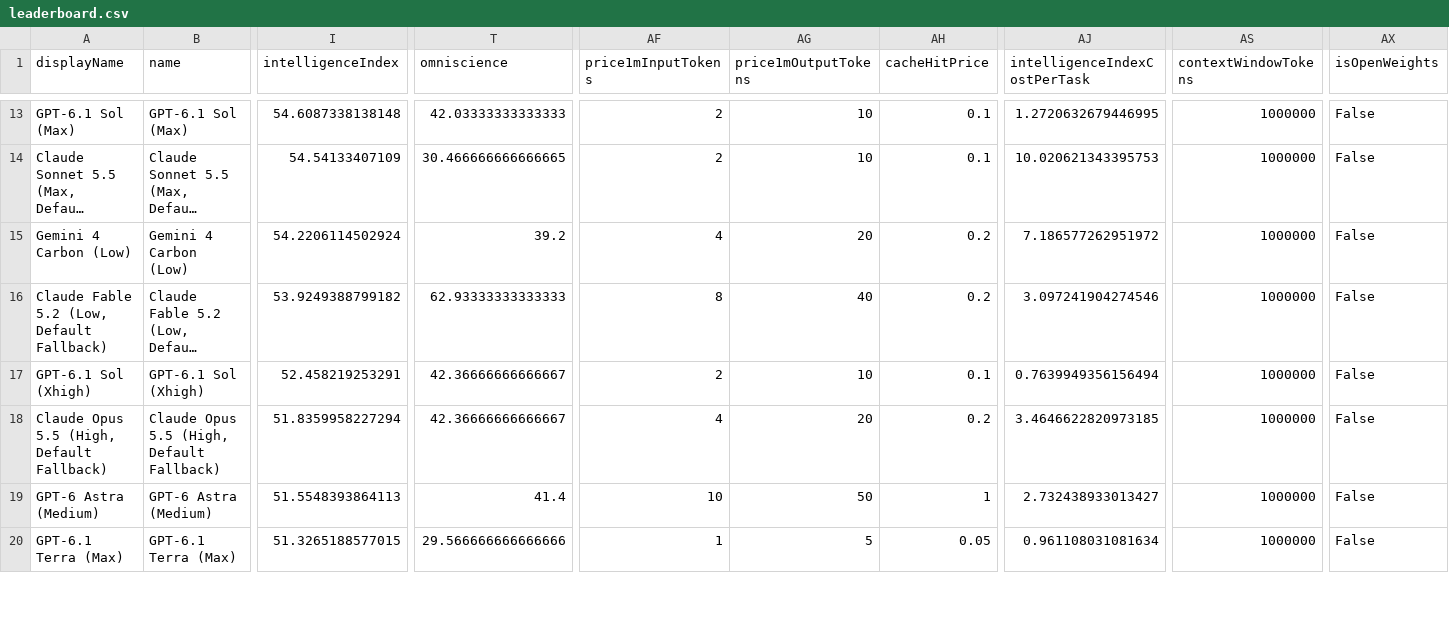
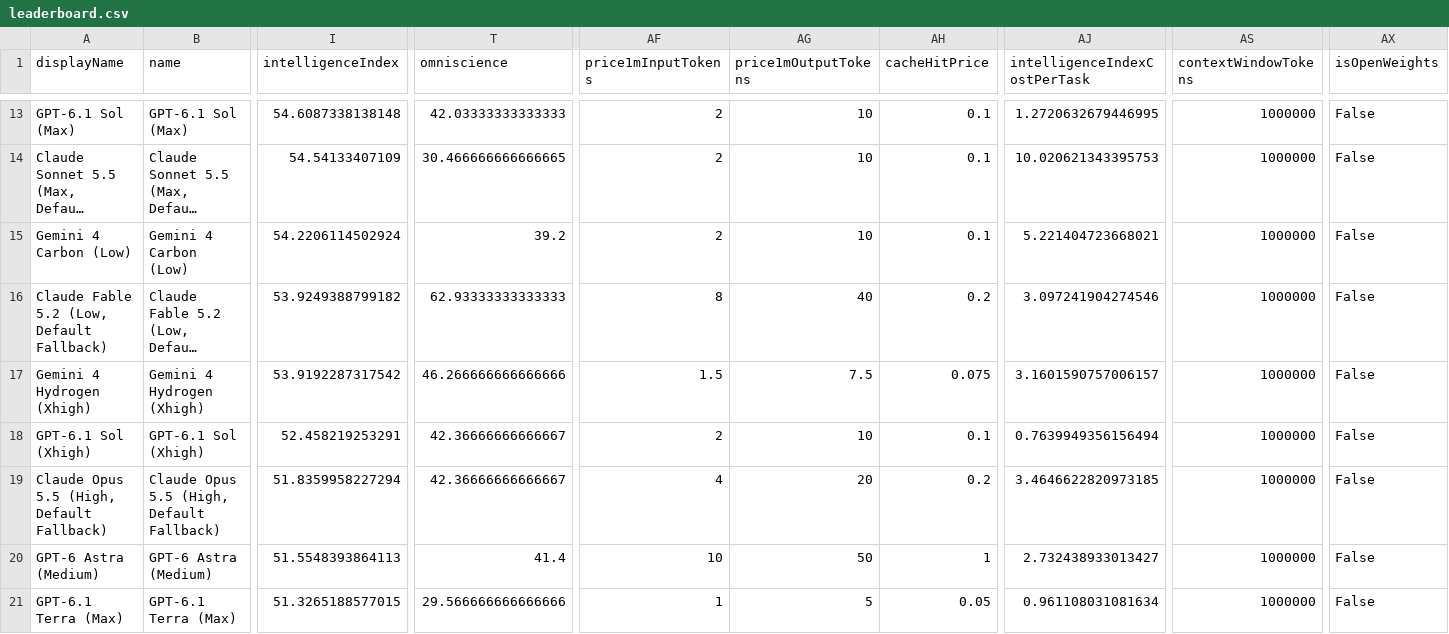
Before and after one commit to JeffreyLauDev/aa-leaderboard, a CSV file: data/leaderboard.csv, drawn as a sheet; only a part is shown, gaps mark what is left out; long unchanged cells end in …; rows hold the shown columns only; the diff covers the shown part only; the diff names each change by its address in the sheet, - before the commit and + after, or states it on an @@ line.

```diff
--- a/data/leaderboard.csv
+++ b/data/leaderboard.csv
-AF15 (price1mInputTokens): 4
+AF15 (price1mInputTokens): 2
-AG15 (price1mOutputTokens): 20
+AG15 (price1mOutputTokens): 10
-AH15 (cacheHitPrice): 0.2
+AH15 (cacheHitPrice): 0.1
-AJ15 (intelligenceIndexCostPerTask): 7.186577262951972
+AJ15 (intelligenceIndexCostPerTask): 5.221404723668021
+row 17: Gemini 4 Hydrogen (Xhigh) | Gemini 4 Hydrogen (Xhigh) | 53.9192287317542 | 46.266666666666666 | 1.5 | 7.5 | 0.075 | 3.1601590757006157 | 1000000 | False
```
Also changed, not shown: 3 added rows and 18 edited cells elsewhere in this file, 2 other files.
